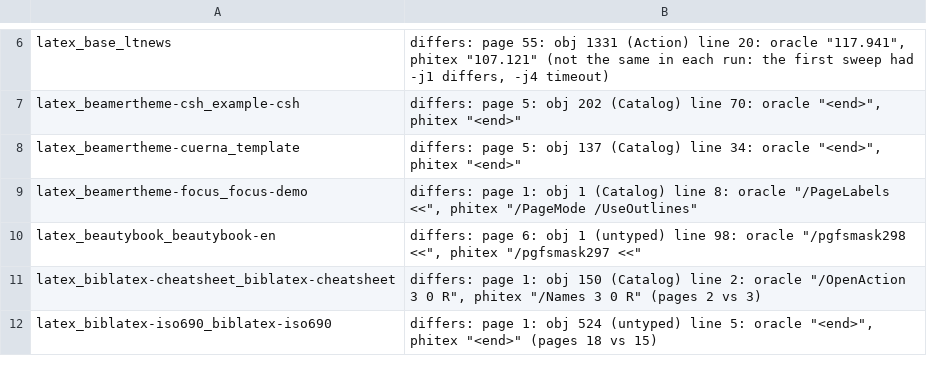
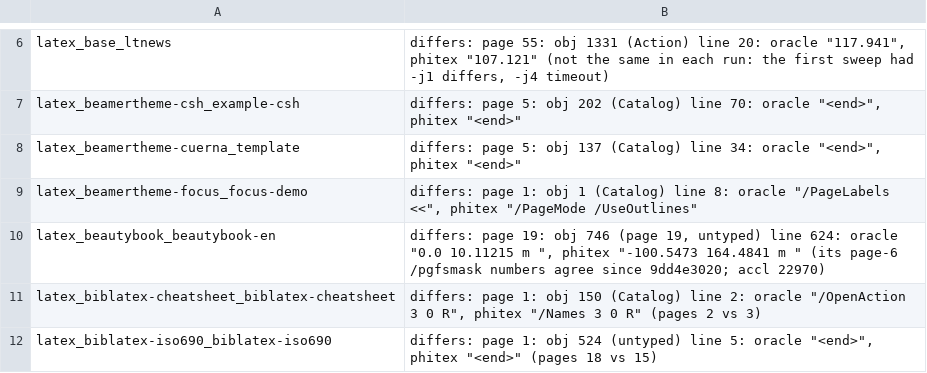
Before and after one commit to accl-kaust/PhiTeX, a TSV file: ci/manuals-not-identical.tsv, drawn as a sheet; only a part is shown, gaps mark what is left out.

Commit message:
ci: beautybook-en's entry names its first difference now, a path on page 19 (its page-6 mask numbers agree since 9dd4e3020; accl 22970 at -j1 and -j4)

```diff
--- a/ci/manuals-not-identical.tsv
+++ b/ci/manuals-not-identical.tsv
@@ -9,3 +9,3 @@ latex_beamertheme-cuerna_template	differs: page 5: obj 137 (Catalog) line 34: or
 latex_beamertheme-focus_focus-demo	differs: page 1: obj 1 (Catalog) line 8: oracle "/PageLabels <<", phitex "/PageMode /UseOutlines"
-latex_beautybook_beautybook-en	differs: page 6: obj 1 (untyped) line 98: oracle "/pgfsmask298 <<", phitex "/pgfsmask297 <<"
+latex_beautybook_beautybook-en	differs: page 19: obj 746 (page 19, untyped) line 624: oracle "0.0 10.11215 m ", phitex "-100.5473 164.4841 m " (its page-6 /pgfsmask numbers agree since 9dd4e3020; accl 22970)
 latex_biblatex-cheatsheet_biblatex-cheatsheet	differs: page 1: obj 150 (Catalog) line 2: oracle "/OpenAction 3 0 R", phitex "/Names 3 0 R" (pages 2 vs 3)
```
